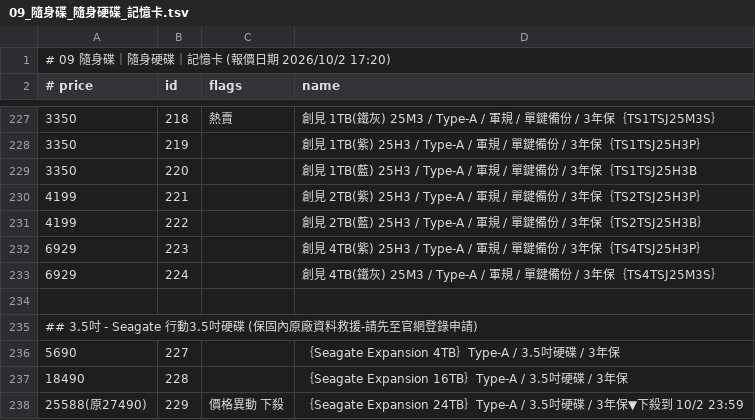
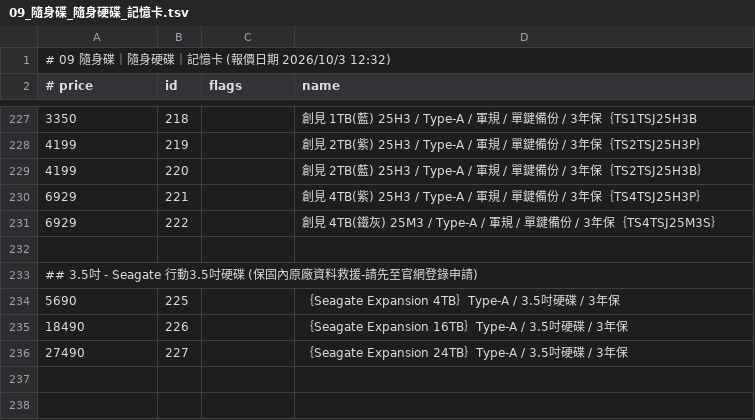
Before and after one commit to jakeuj/architect-pc-builder, a TSV file: data/by_category/09_隨身碟_隨身硬碟_記憶卡.tsv, drawn as a sheet; only a part is shown, gaps mark what is left out; the diff covers the shown part only.

```diff
--- a/data/by_category/09_隨身碟_隨身硬碟_記憶卡.tsv
+++ b/data/by_category/09_隨身碟_隨身硬碟_記憶卡.tsv
@@ -1,2 +1,2 @@
-# 09 隨身碟｜隨身硬碟｜記憶卡  (報價日期 2026/10/2 17:20)
+# 09 隨身碟｜隨身硬碟｜記憶卡  (報價日期 2026/10/3 12:32)
 # price	id	flags	name
@@ -227,12 +227,10 @@
-3350	218	熱賣	創見 1TB(鐵灰) 25M3 / Type-A / 軍規 / 單鍵備份 / 3年保｛TS1TSJ25M3S｝
-3350	219		創見 1TB(紫) 25H3 / Type-A / 軍規 / 單鍵備份 / 3年保｛TS1TSJ25H3P｝
-3350	220		創見 1TB(藍) 25H3 / Type-A / 軍規 / 單鍵備份 / 3年保｛TS1TSJ25H3B
-4199	221		創見 2TB(紫) 25H3 / Type-A / 軍規 / 單鍵備份 / 3年保｛TS2TSJ25H3P｝
-4199	222		創見 2TB(藍) 25H3 / Type-A / 軍規 / 單鍵備份 / 3年保｛TS2TSJ25H3B｝
-6929	223		創見 4TB(紫) 25H3 / Type-A / 軍規 / 單鍵備份 / 3年保｛TS4TSJ25H3P｝
-6929	224		創見 4TB(鐵灰) 25M3 / Type-A / 軍規 / 單鍵備份 / 3年保｛TS4TSJ25M3S｝
+3350	218		創見 1TB(藍) 25H3 / Type-A / 軍規 / 單鍵備份 / 3年保｛TS1TSJ25H3B
+4199	219		創見 2TB(紫) 25H3 / Type-A / 軍規 / 單鍵備份 / 3年保｛TS2TSJ25H3P｝
+4199	220		創見 2TB(藍) 25H3 / Type-A / 軍規 / 單鍵備份 / 3年保｛TS2TSJ25H3B｝
+6929	221		創見 4TB(紫) 25H3 / Type-A / 軍規 / 單鍵備份 / 3年保｛TS4TSJ25H3P｝
+6929	222		創見 4TB(鐵灰) 25M3 / Type-A / 軍規 / 單鍵備份 / 3年保｛TS4TSJ25M3S｝
 
 ## 3.5吋 - Seagate 行動3.5吋硬碟 (保固內原廠資料救援-請先至官網登錄申請)
-5690	227		｛Seagate Expansion 4TB｝Type-A / 3.5吋硬碟 / 3年保
-18490	228		｛Seagate Expansion 16TB｝Type-A / 3.5吋硬碟 / 3年保
-25588(原27490)	229	價格異動 下殺	｛Seagate Expansion 24TB｝Type-A / 3.5吋硬碟 / 3年保▼下殺到 10/2 23:59
+5690	225		｛Seagate Expansion 4TB｝Type-A / 3.5吋硬碟 / 3年保
+18490	226		｛Seagate Expansion 16TB｝Type-A / 3.5吋硬碟 / 3年保
+27490	227		｛Seagate Expansion 24TB｝Type-A / 3.5吋硬碟 / 3年保
```
Also changed, not shown: 6 added rows, 6 removed rows and 60 edited cells elsewhere in this file, data/by_category/01_品牌小主機_AIO_VR虛擬.tsv, data/by_category/02_筆電_平板_穿戴配件.tsv, 31 other files.
